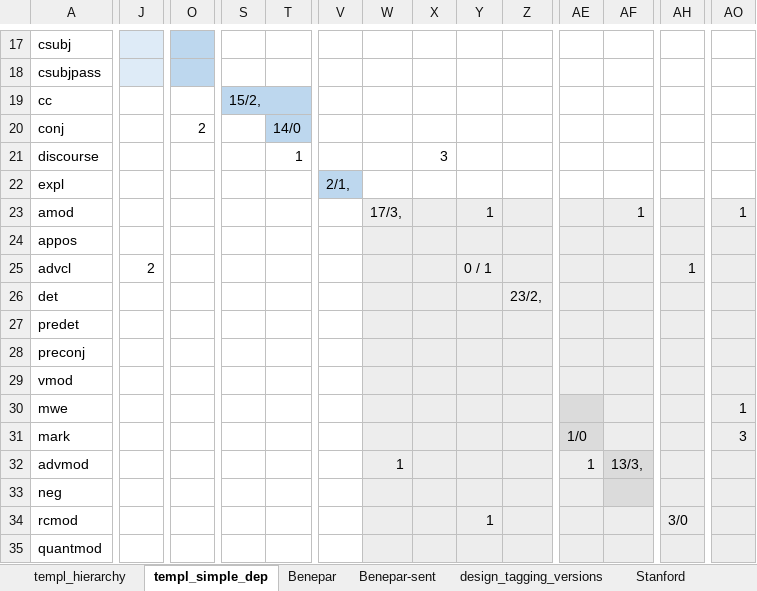
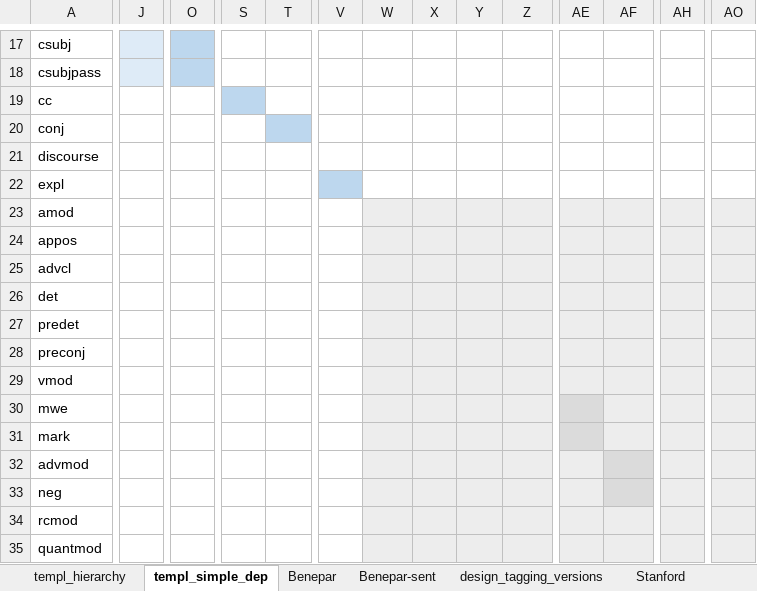
Before and after one commit to Blinines/cam_l95_intro_natural_language_syntax_parsing, an Excel workbook: analysis.xlsx, sheet templ_simple_dep, drawn as a sheet; only a part is shown, gaps mark what is left out; values as stored, in another font and other column widths than the file's, no borders; 2 other sheets too large or unreadable and not compared; the diff covers the shown part only; the diff names each change by its address in the sheet, - before the commit and + after, or states it on an @@ line.

```diff
--- a/analysis.xlsx (sheet templ_simple_dep)
+++ b/analysis.xlsx (sheet templ_simple_dep)
-S19: 15/2,
+S19: (empty)
-O20: 2
+O20: (empty)
-T20: 14/0
+T20: (empty)
-T21: 1
+T21: (empty)
-X21: 3
+X21: (empty)
-V22: 2/1,
+V22: (empty)
-W23: 17/3,
+W23: (empty)
-Y23: 1
+Y23: (empty)
-AF23: 1
+AF23: (empty)
-AO23: 1
+AO23: (empty)
-J25: 2
+J25: (empty)
-Y25: 0 / 1
+Y25: (empty)
-AH25: 1
+AH25: (empty)
-Z26: 23/2,
+Z26: (empty)
-AO30: 1
+AO30: (empty)
-AE31: 1/0
+AE31: (empty)
-AO31: 3
+AO31: (empty)
-W32: 1
+W32: (empty)
-AE32: 1
+AE32: (empty)
-AF32: 13/3,
+AF32: (empty)
-Y34: 1
+Y34: (empty)
-AH34: 3/0
+AH34: (empty)
```
Also changed, not shown: 55 edited cells elsewhere in this sheet, 1 other file.
